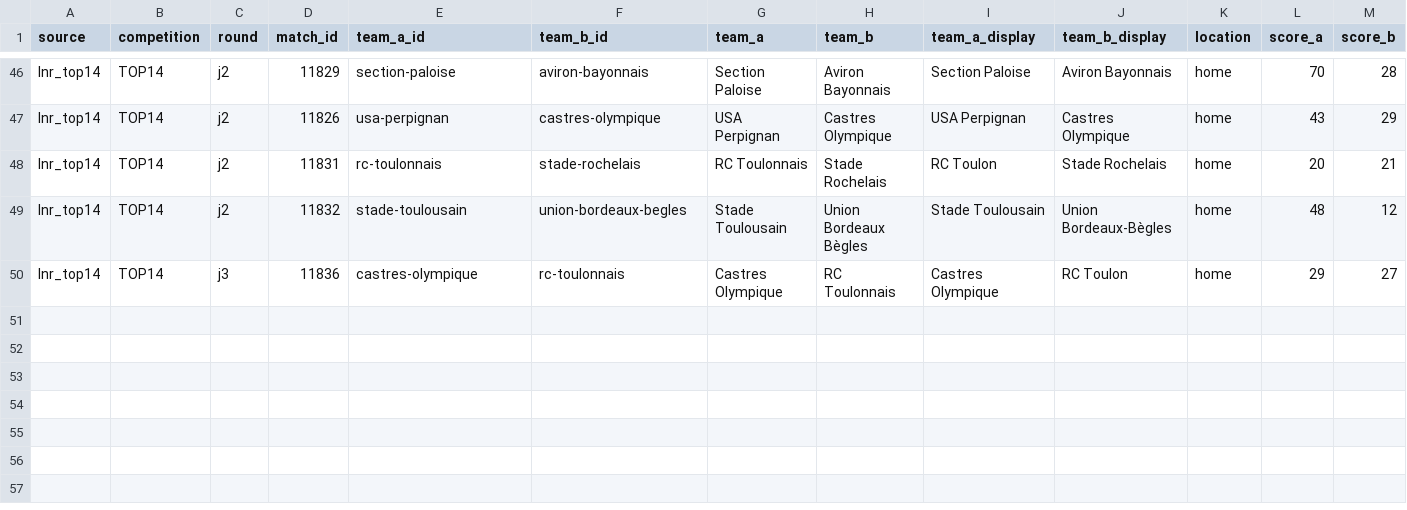
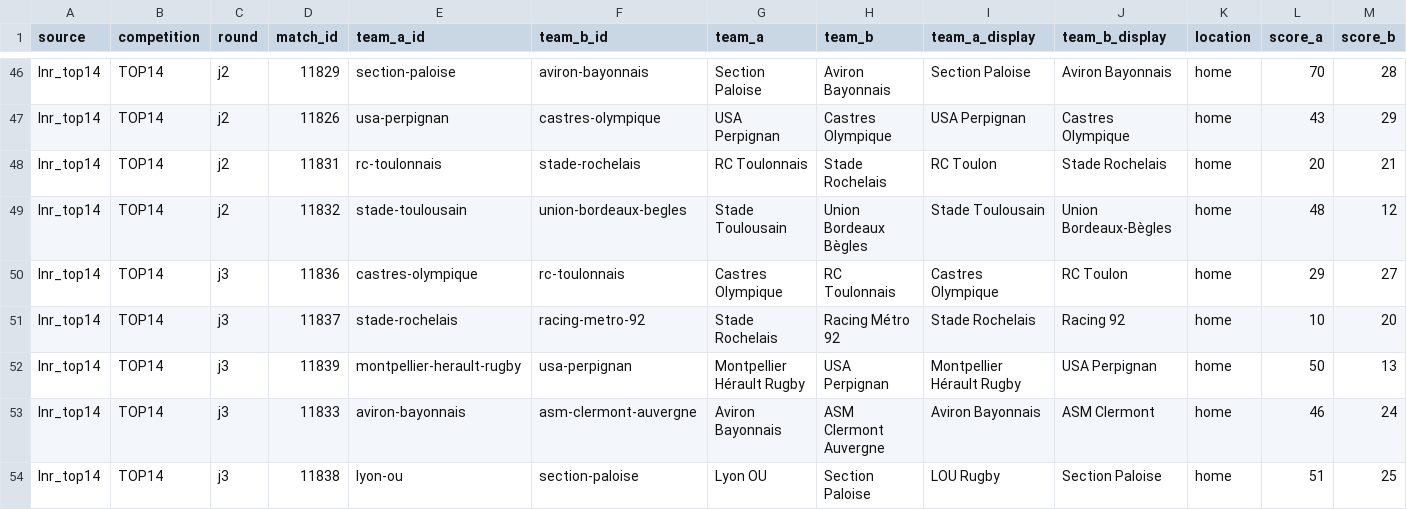
Before and after one commit to aymft/EuropeanRugbyRanking, a CSV file: data/processed/matches_history.csv, drawn as a sheet; only a part is shown, gaps mark what is left out; rows hold the shown columns only; the diff names each change by its address in the sheet, - before the commit and + after, or states it on an @@ line.

```diff
--- a/data/processed/matches_history.csv
+++ b/data/processed/matches_history.csv
+row 51: lnr_top14 | TOP14 | j3 | 11837 | stade-rochelais | racing-metro-92 | Stade Rochelais | Racing Métro 92 | Stade Rochelais | Racing 92 | home | 10 | 20
+row 52: lnr_top14 | TOP14 | j3 | 11839 | montpellier-herault-rugby | usa-perpignan | Montpellier Hérault Rugby | USA Perpignan | Montpellier Hérault Rugby | USA Perpignan | home | 50 | 13
+row 53: lnr_top14 | TOP14 | j3 | 11833 | aviron-bayonnais | asm-clermont-auvergne | Aviron Bayonnais | ASM Clermont Auvergne | Aviron Bayonnais | ASM Clermont | home | 46 | 24
+row 54: lnr_top14 | TOP14 | j3 | 11838 | lyon-ou | section-paloise | Lyon OU | Section Paloise | LOU Rugby | Section Paloise | home | 51 | 25
```
Also changed, not shown: data/processed/rankings.csv, docs/data/rankings.csv, 2 other files.
